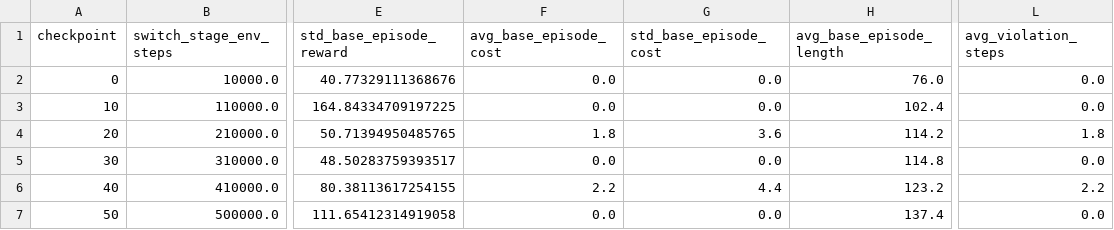
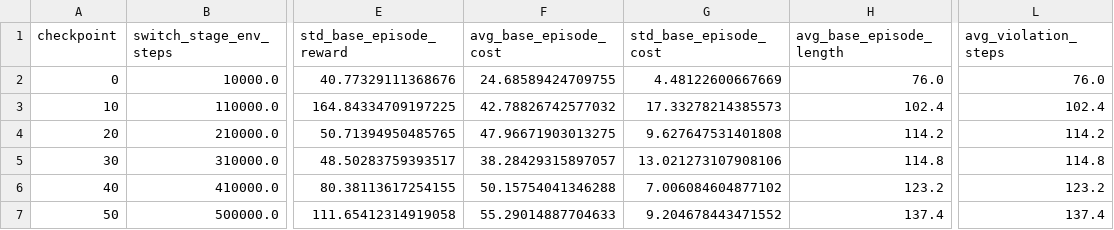
Before and after one commit to dcherenson/omnisafe, a CSV file: examples/benchmarks/exp-final-velocity/humanoid/evaluation/seed-000/base_task_composite_curve.csv, drawn as a sheet; only a part is shown, gaps mark what is left out; the diff names each change by its address in the sheet, - before the commit and + after, or states it on an @@ line.

```diff
--- a/examples/benchmarks/exp-final-velocity/humanoid/evaluation/seed-000/base_task_composite_curve.csv
+++ b/examples/benchmarks/exp-final-velocity/humanoid/evaluation/seed-000/base_task_composite_curve.csv
-F2 (avg_base_episode_cost): 0.0
+F2 (avg_base_episode_cost): 24.68589424709755
-G2 (std_base_episode_cost): 0.0
+G2 (std_base_episode_cost): 4.48122600667669
-L2 (avg_violation_steps): 0.0
+L2 (avg_violation_steps): 76.0
-F3 (avg_base_episode_cost): 0.0
+F3 (avg_base_episode_cost): 42.78826742577032
-G3 (std_base_episode_cost): 0.0
+G3 (std_base_episode_cost): 17.33278214385573
-L3 (avg_violation_steps): 0.0
+L3 (avg_violation_steps): 102.4
-F4 (avg_base_episode_cost): 1.8
+F4 (avg_base_episode_cost): 47.96671903013275
-G4 (std_base_episode_cost): 3.6
+G4 (std_base_episode_cost): 9.627647531401808
-L4 (avg_violation_steps): 1.8
+L4 (avg_violation_steps): 114.2
-F5 (avg_base_episode_cost): 0.0
+F5 (avg_base_episode_cost): 38.28429315897057
-G5 (std_base_episode_cost): 0.0
+G5 (std_base_episode_cost): 13.021273107908106
-L5 (avg_violation_steps): 0.0
+L5 (avg_violation_steps): 114.8
-F6 (avg_base_episode_cost): 2.2
+F6 (avg_base_episode_cost): 50.15754041346288
-G6 (std_base_episode_cost): 4.4
+G6 (std_base_episode_cost): 7.006084604877102
-L6 (avg_violation_steps): 2.2
+L6 (avg_violation_steps): 123.2
-F7 (avg_base_episode_cost): 0.0
+F7 (avg_base_episode_cost): 55.29014887704633
-G7 (std_base_episode_cost): 0.0
+G7 (std_base_episode_cost): 9.204678443471552
-L7 (avg_violation_steps): 0.0
+L7 (avg_violation_steps): 137.4
```
Also changed, not shown: 37 other files.
